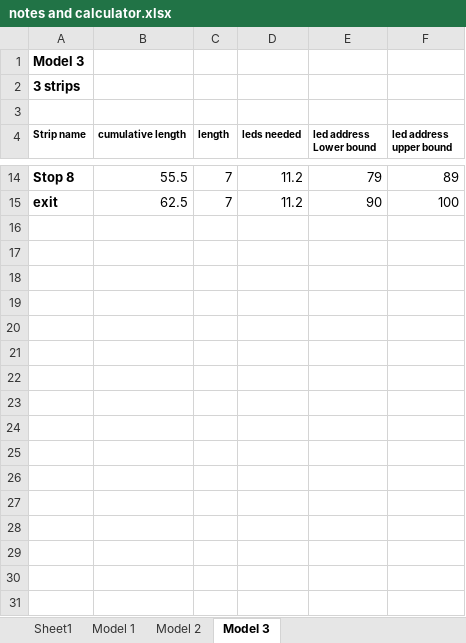
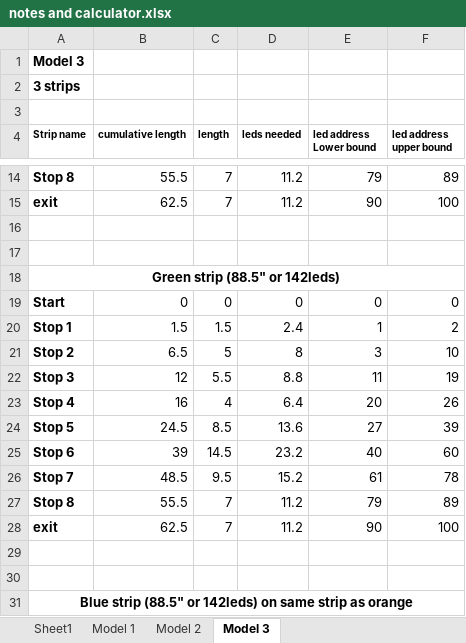
Before and after one commit to AlAminAshik/Surveillance-movement-in-urban-area-using-addressable-led-project-for-arch-dept, an Excel workbook: notes and calculator.xlsx, sheet Model 3, drawn as a sheet; only a part is shown, gaps mark what is left out; values as stored, in another font and other column widths than the file's, no borders; the diff covers the shown part only; the diff names each change by its address in the sheet, - before the commit and + after, or states it on an @@ line.

Commit message:
model 2 complete

```diff
--- a/notes and calculator.xlsx (sheet Model 3)
+++ b/notes and calculator.xlsx (sheet Model 3)
+row 16: (empty)
+row 17: (empty)
+row 18: Green strip (88.5" or 142leds)
+row 19: Start | 0 | 0 | 0 | 0 | 0
+row 20: Stop 1 | 1.5 | 1.5 | 2.4 | 1 | 2
+row 21: Stop 2 | 6.5 | 5 | 8 | 3 | 10
+row 22: Stop 3 | 12 | 5.5 | 8.8 | 11 | 19
+row 23: Stop 4 | 16 | 4 | 6.4 | 20 | 26
+row 24: Stop 5 | 24.5 | 8.5 | 13.6 | 27 | 39
+row 25: Stop 6 | 39 | 14.5 | 23.2 | 40 | 60
+row 26: Stop 7 | 48.5 | 9.5 | 15.2 | 61 | 78
+row 27: Stop 8 | 55.5 | 7 | 11.2 | 79 | 89
+row 28: exit | 62.5 | 7 | 11.2 | 90 | 100
+row 29: (empty)
+row 30: (empty)
+row 31: Blue strip (88.5" or 142leds) on same strip as orange
```
Also changed, not shown: 23 added rows elsewhere in this sheet, sheet Model 2, 3 other files.
